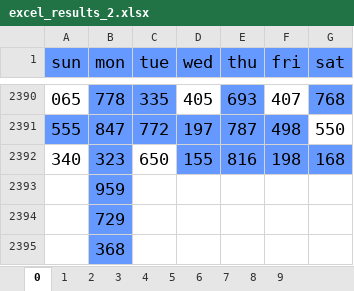
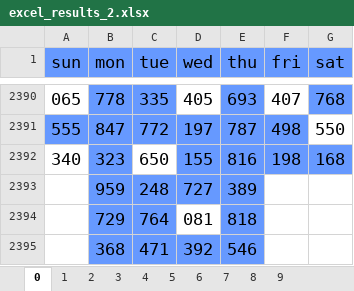
Before and after one commit to jsuci/gidapp, an Excel workbook: swertres/excel_results_2.xlsx, sheet 0, drawn as a sheet; only a part is shown, gaps mark what is left out; values as stored, in another font and other column widths than the file's, no borders; removed rows and columns are numbered as before the commit, all else as after; the diff names each change by its address in the sheet, - before the commit and + after, or states it on an @@ line.

```diff
--- a/swertres/excel_results_2.xlsx (sheet 0)
+++ b/swertres/excel_results_2.xlsx (sheet 0)
-row 2393:  | 959
-row 2394:  | 729
-row 2395:  | 368
+row 2393:  | 959 | 248 | 727 | 389
+row 2394:  | 729 | 764 | 081 | 818
+row 2395:  | 368 | 471 | 392 | 546
```
Also changed, not shown: sheet 1, sheet 2, sheet 3, sheet 4, sheet 5, sheet 6, 3 more sheets, swertres/digit_position.xlsx, swertres/excel_results.xlsx, 18 other files.
